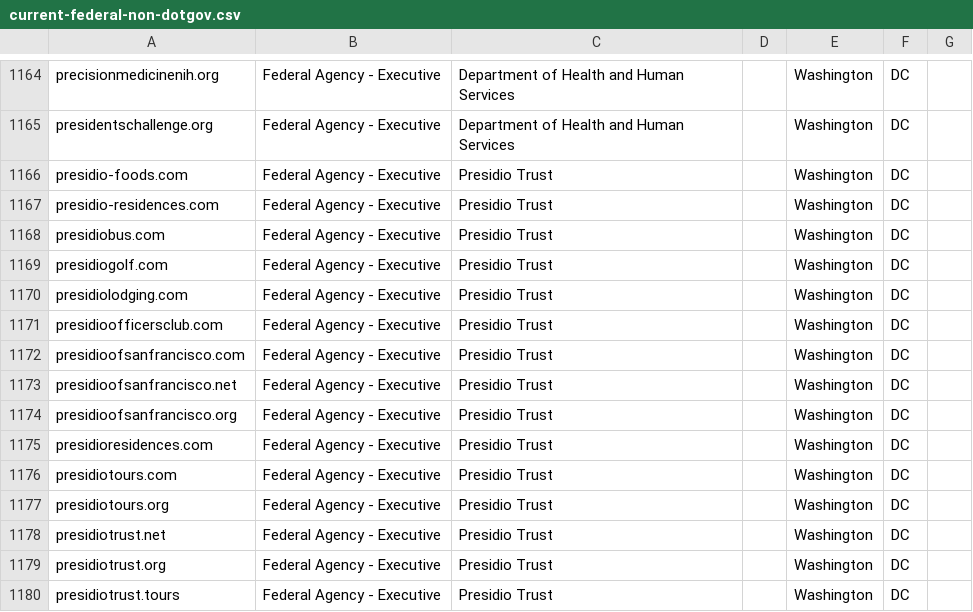
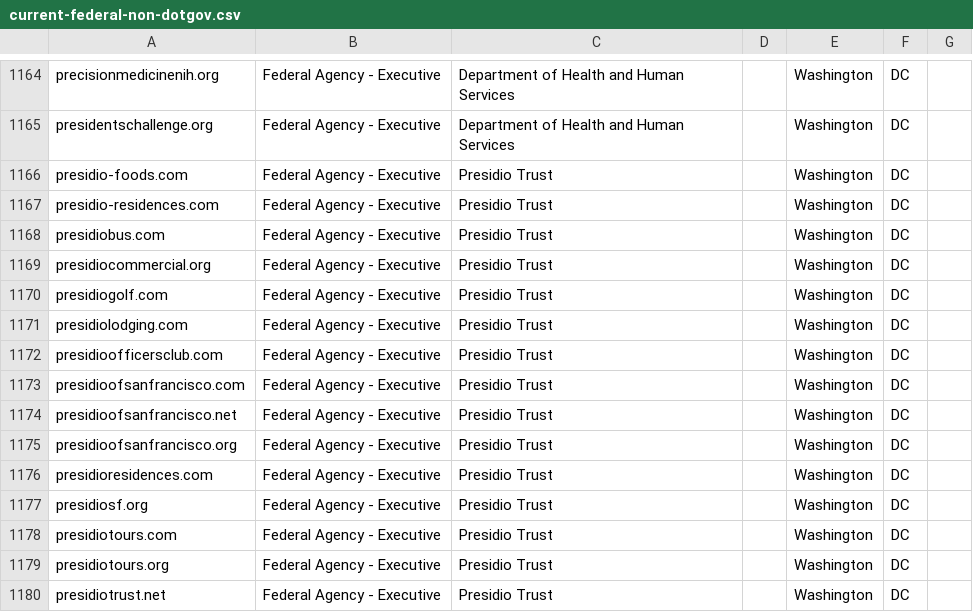
Before and after one commit to cisagov/scan-target-data, a CSV file: current-federal-non-dotgov.csv, drawn as a sheet; only a part is shown, gaps mark what is left out; the shorter side is filled out with more unchanged rows.

Commit message:
Adding 2 PT Domains
Presidio Trust has requested to add two domains to their HTTPS and Trustymail reports.

```diff
--- a/current-federal-non-dotgov.csv
+++ b/current-federal-non-dotgov.csv
@@ -1168,2 +1168,3 @@ presidio-residences.com,Federal Agency - Executive,Presidio Trust,,Washington,DC
 presidiobus.com,Federal Agency - Executive,Presidio Trust,,Washington,DC,
+presidiocommercial.org, Federal Agency - Executive,Presidio Trust,,Washington,DC,
 presidiogolf.com,Federal Agency - Executive,Presidio Trust,,Washington,DC,
@@ -1175,2 +1176,3 @@ presidioofsanfrancisco.org,Federal Agency - Executive,Presidio Trust,,Washington
 presidioresidences.com,Federal Agency - Executive,Presidio Trust,,Washington,DC,
+presidiosf.org, Federal Agency - Executive,Presidio Trust,,Washington,DC,
 presidiotours.com,Federal Agency - Executive,Presidio Trust,,Washington,DC,
```
